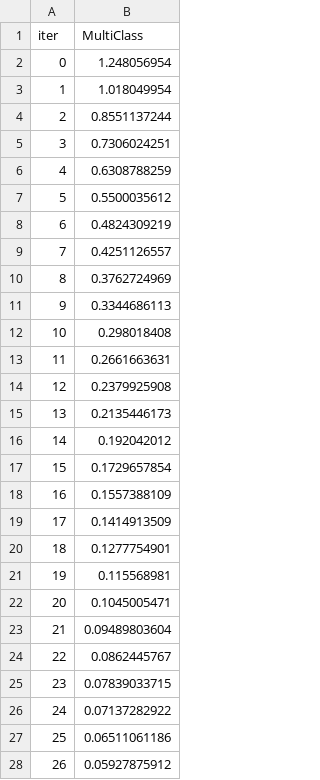
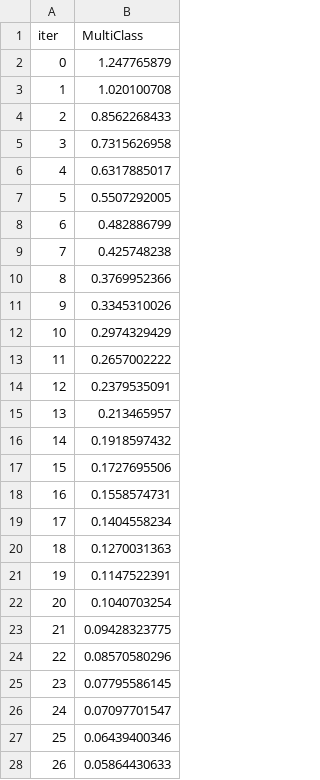
Before and after one commit to Kabenge42/Finance_ML_Analytics_Platform, a TSV file: catboost_info/test_error.tsv, drawn as a sheet; only a part is shown; the diff covers the shown part only.

```diff
--- a/catboost_info/test_error.tsv
+++ b/catboost_info/test_error.tsv
@@ -1,28 +1,28 @@
 iter	MultiClass
-0	1.248056954
-1	1.018049954
-2	0.8551137244
-3	0.7306024251
-4	0.6308788259
-5	0.5500035612
-6	0.4824309219
-7	0.4251126557
-8	0.3762724969
-9	0.3344686113
-10	0.298018408
-11	0.2661663631
-12	0.2379925908
-13	0.2135446173
-14	0.192042012
-15	0.1729657854
-16	0.1557388109
-17	0.1414913509
-18	0.1277754901
-19	0.115568981
-20	0.1045005471
-21	0.09489803604
-22	0.0862445767
-23	0.07839033715
-24	0.07137282922
-25	0.06511061186
-26	0.05927875912
+0	1.247765879
+1	1.020100708
+2	0.8562268433
+3	0.7315626958
+4	0.6317885017
+5	0.5507292005
+6	0.482886799
+7	0.425748238
+8	0.3769952366
+9	0.3345310026
+10	0.2974329429
+11	0.2657002222
+12	0.2379535091
+13	0.213465957
+14	0.1918597432
+15	0.1727695506
+16	0.1558574731
+17	0.1404558234
+18	0.1270031363
+19	0.1147522391
+20	0.1040703254
+21	0.09428323775
+22	0.08570580296
+23	0.07795586145
+24	0.07097701547
+25	0.06439400346
+26	0.05864430633
```
Also changed, not shown: 173 edited cells elsewhere in this file, catboost_info/learn_error.tsv, catboost_info/time_left.tsv, 45 other files.
